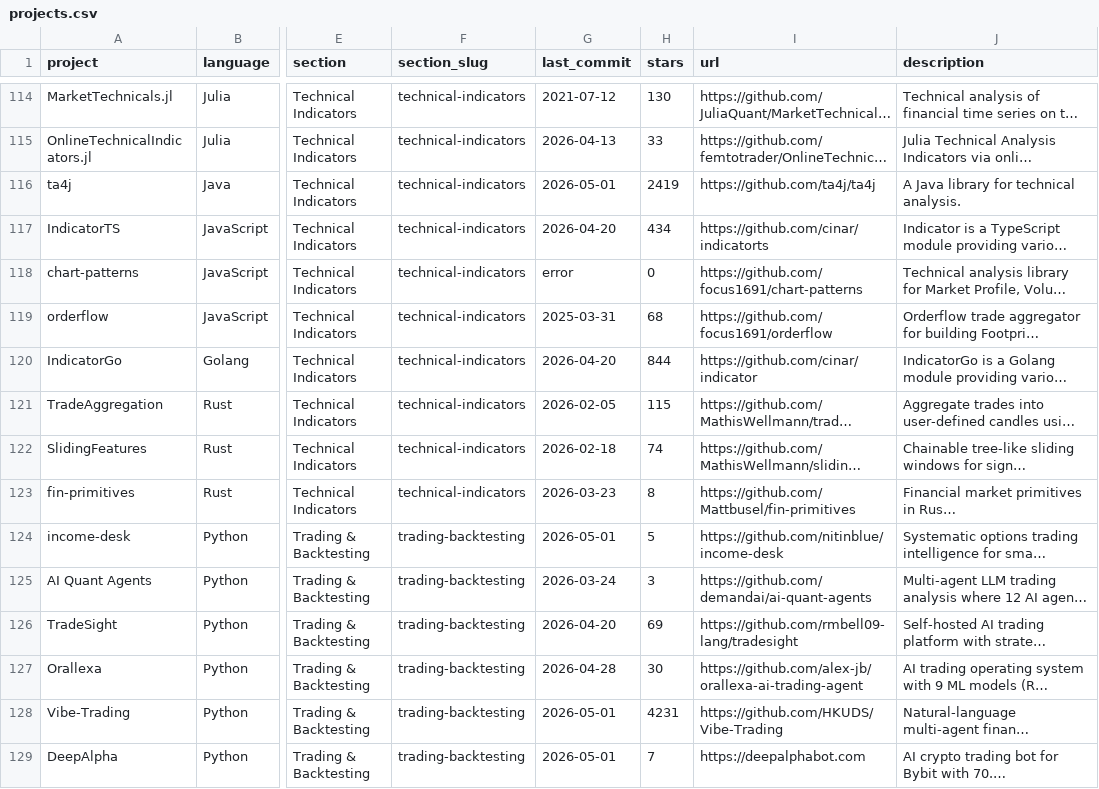
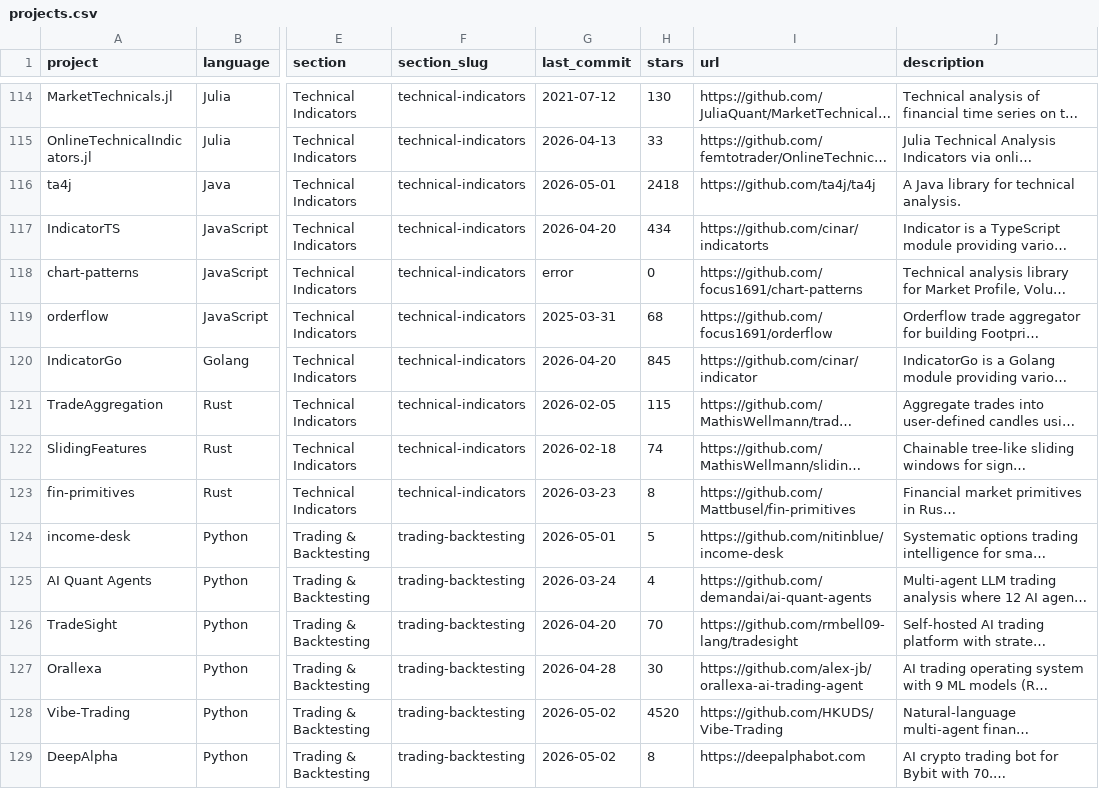
Before and after one commit to webbsledge/awesome-quant, a CSV file: projects.csv, drawn as a sheet; only a part is shown, gaps mark what is left out; long unchanged cells end in …; the diff covers the shown part only; the diff names each change by its address in the sheet, - before the commit and + after, or states it on an @@ line.

```diff
--- a/projects.csv
+++ b/projects.csv
-H116 (stars): 2419
+H116 (stars): 2418
-H120 (stars): 844
+H120 (stars): 845
-H125 (stars): 3
+H125 (stars): 4
-H126 (stars): 69
+H126 (stars): 70
-G128:G129 (last_commit): 2026-05-01
+G128:G129 (last_commit): 2026-05-02
-H128 (stars): 4231
+H128 (stars): 4520
-H129 (stars): 7
+H129 (stars): 8
```
Also changed, not shown: 111 edited cells elsewhere in this file, 1 other file.
